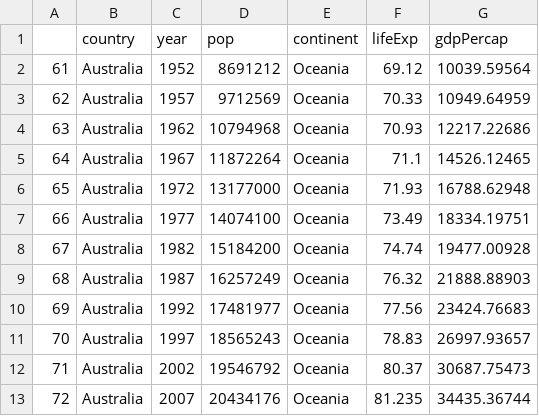
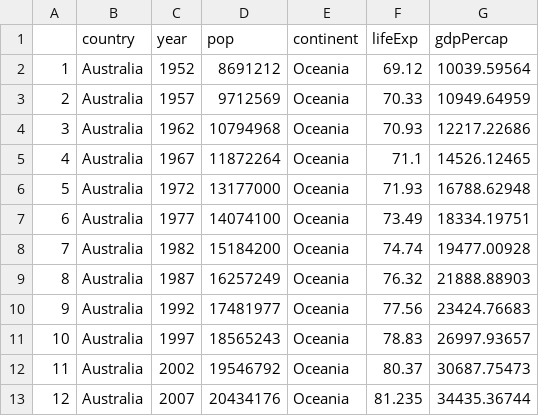
Before and after one commit to mattasdfgh/amr_course, a CSV file: processing/full_australia.csv, drawn as a sheet.

```diff
--- a/processing/full_australia.csv
+++ b/processing/full_australia.csv
@@ -1,13 +1,13 @@
 "","country","year","pop","continent","lifeExp","gdpPercap"
-"61","Australia",1952,8691212,"Oceania",69.12,10039.59564
-"62","Australia",1957,9712569,"Oceania",70.33,10949.64959
-"63","Australia",1962,10794968,"Oceania",70.93,12217.22686
-"64","Australia",1967,11872264,"Oceania",71.1,14526.12465
-"65","Australia",1972,13177000,"Oceania",71.93,16788.62948
-"66","Australia",1977,14074100,"Oceania",73.49,18334.19751
-"67","Australia",1982,15184200,"Oceania",74.74,19477.00928
-"68","Australia",1987,16257249,"Oceania",76.32,21888.88903
-"69","Australia",1992,17481977,"Oceania",77.56,23424.76683
-"70","Australia",1997,18565243,"Oceania",78.83,26997.93657
-"71","Australia",2002,19546792,"Oceania",80.37,30687.75473
-"72","Australia",2007,20434176,"Oceania",81.235,34435.36744
+"1","Australia",1952,8691212,"Oceania",69.12,10039.59564
+"2","Australia",1957,9712569,"Oceania",70.33,10949.64959
+"3","Australia",1962,10794968,"Oceania",70.93,12217.22686
+"4","Australia",1967,11872264,"Oceania",71.1,14526.12465
+"5","Australia",1972,13177000,"Oceania",71.93,16788.62948
+"6","Australia",1977,14074100,"Oceania",73.49,18334.19751
+"7","Australia",1982,15184200,"Oceania",74.74,19477.00928
+"8","Australia",1987,16257249,"Oceania",76.32,21888.88903
+"9","Australia",1992,17481977,"Oceania",77.56,23424.76683
+"10","Australia",1997,18565243,"Oceania",78.83,26997.93657
+"11","Australia",2002,19546792,"Oceania",80.37,30687.75473
+"12","Australia",2007,20434176,"Oceania",81.235,34435.36744
```
Also changed, not shown: 17 other files.
